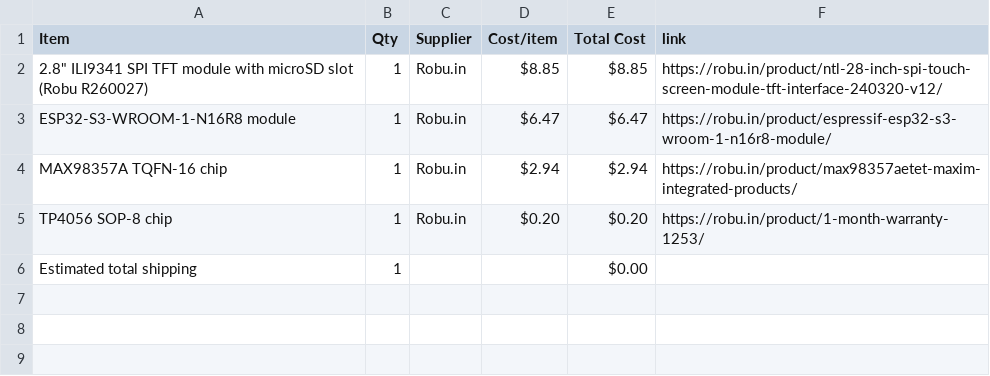
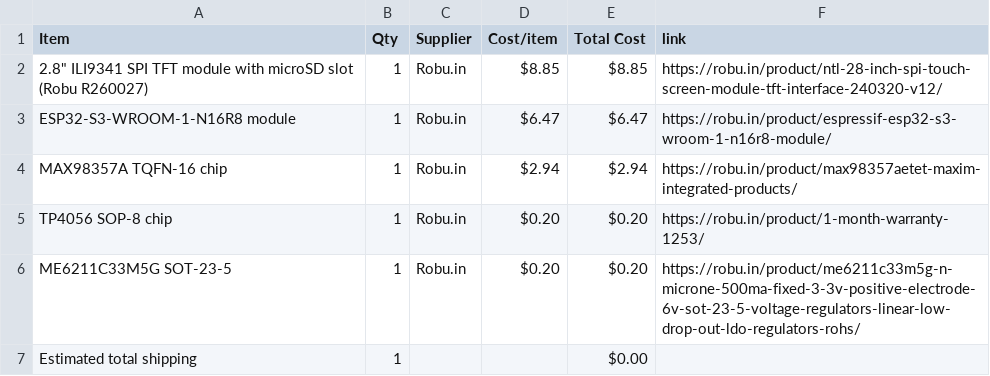
Before and after one commit to rafay-069/retro-controller-, a CSV file: BOM.csv, drawn as a sheet.

Commit message:
Sync rafay game controller from Half Life

```diff
--- a/BOM.csv
+++ b/BOM.csv
@@ -5,2 +5,3 @@ MAX98357A TQFN-16 chip,1,Robu.in,$2.94,$2.94,https://robu.in/product/max98357aet
 TP4056 SOP-8 chip,1,Robu.in,$0.20,$0.20,https://robu.in/product/1-month-warranty-1253/
+ME6211C33M5G SOT-23-5,1,Robu.in,$0.20,$0.20,https://robu.in/product/me6211c33m5g-n-microne-500ma-fixed-3-3v-positive-electrode-6v-sot-23-5-voltage-regulators-linear-low-drop-out-ldo-regulators-rohs/
 Estimated total shipping,1,,,$0.00,
```
